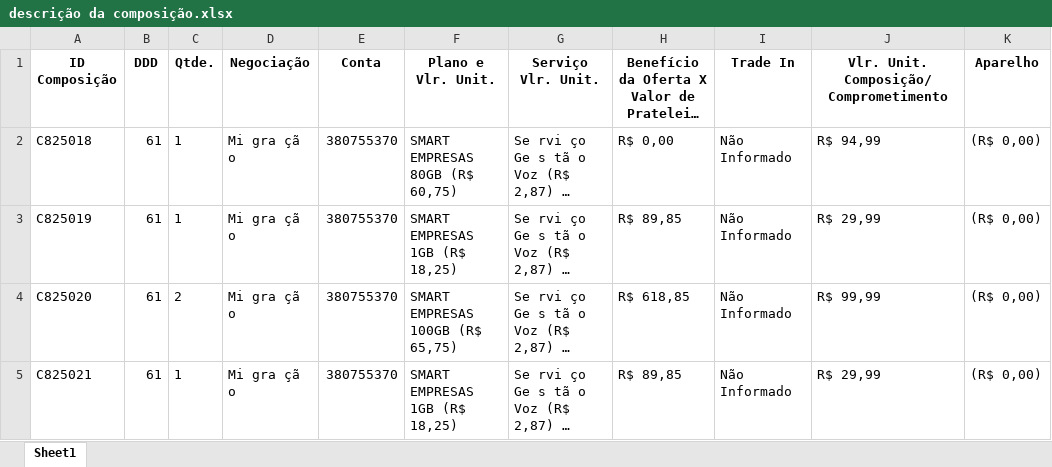
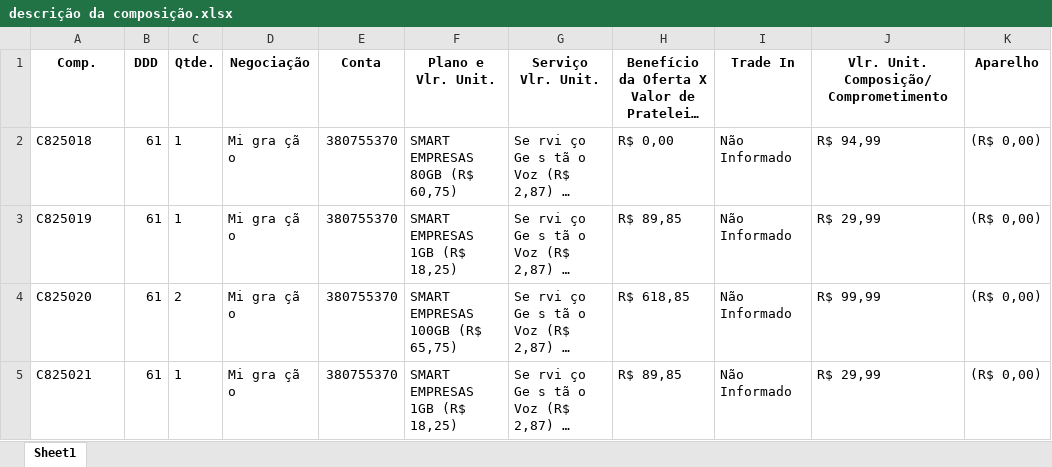
Before and after one commit to shadyrajab/leitor-contrato-freecel, an Excel workbook: output/descrição da composição.xlsx, sheet Sheet1, drawn as a sheet; only a part is shown; long unchanged cells end in …; values as stored, in another font and other column widths than the file's, no borders; the diff names each change by its address in the sheet, - before the commit and + after, or states it on an @@ line.

```diff
--- a/output/descrição da composição.xlsx (sheet Sheet1)
+++ b/output/descrição da composição.xlsx (sheet Sheet1)
-A1: ID Composição
+A1: Comp.
```
Also changed, not shown: output/termo complementar.xlsx, output/visão.xlsx, 8 other files.
